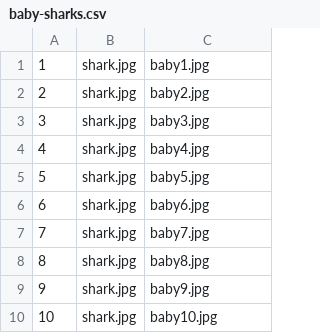
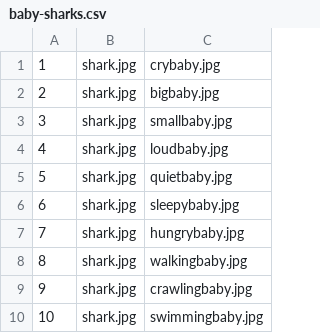
Before and after one commit to djfill/baby-shark-test, a CSV file: baby-sharks.csv, drawn as a sheet.

Commit message:
Renamed assets in baby-sharks.csv

```diff
--- a/baby-sharks.csv
+++ b/baby-sharks.csv
@@ -1,10 +1,10 @@
-1,shark.jpg,baby1.jpg
-2,shark.jpg,baby2.jpg
-3,shark.jpg,baby3.jpg
-4,shark.jpg,baby4.jpg
-5,shark.jpg,baby5.jpg
-6,shark.jpg,baby6.jpg
-7,shark.jpg,baby7.jpg
-8,shark.jpg,baby8.jpg
-9,shark.jpg,baby9.jpg
-10,shark.jpg,baby10.jpg
+1,shark.jpg,crybaby.jpg
+2,shark.jpg,bigbaby.jpg
+3,shark.jpg,smallbaby.jpg
+4,shark.jpg,loudbaby.jpg
+5,shark.jpg,quietbaby.jpg
+6,shark.jpg,sleepybaby.jpg
+7,shark.jpg,hungrybaby.jpg
+8,shark.jpg,walkingbaby.jpg
+9,shark.jpg,crawlingbaby.jpg
+10,shark.jpg,swimmingbaby.jpg
```
Also changed, not shown: 21 other files.
